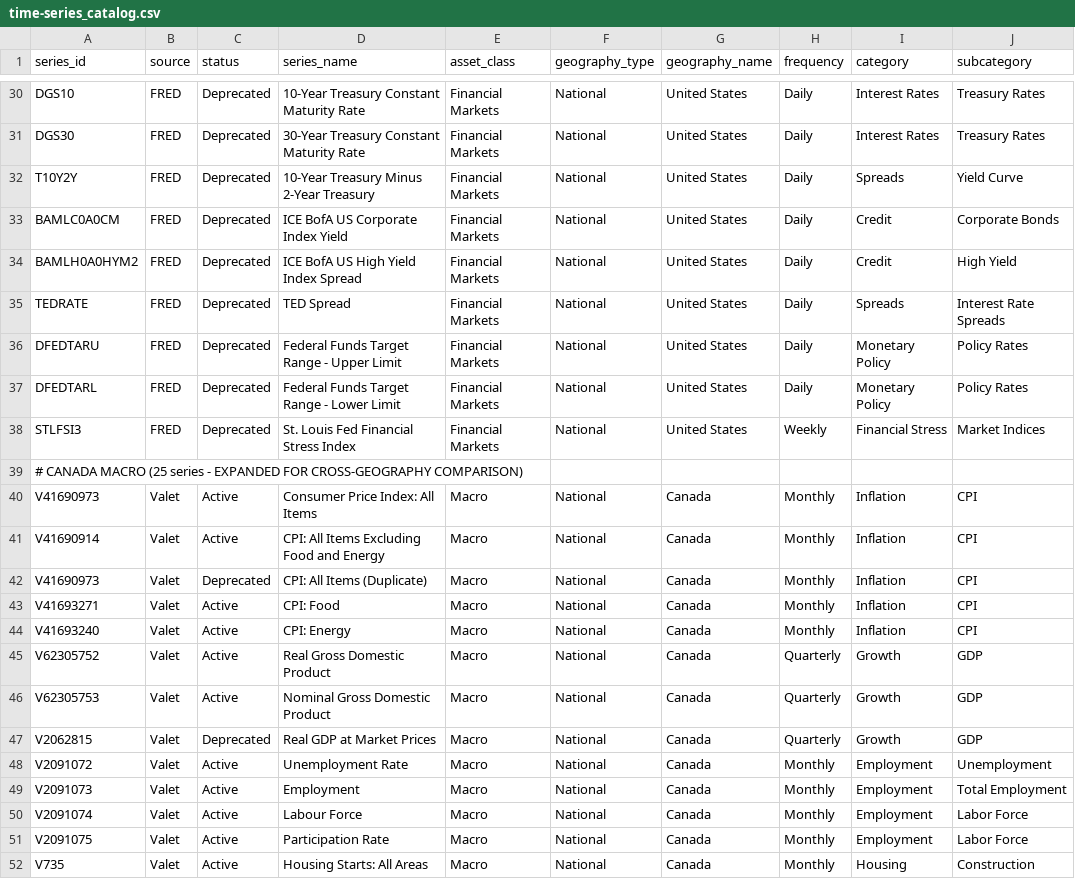
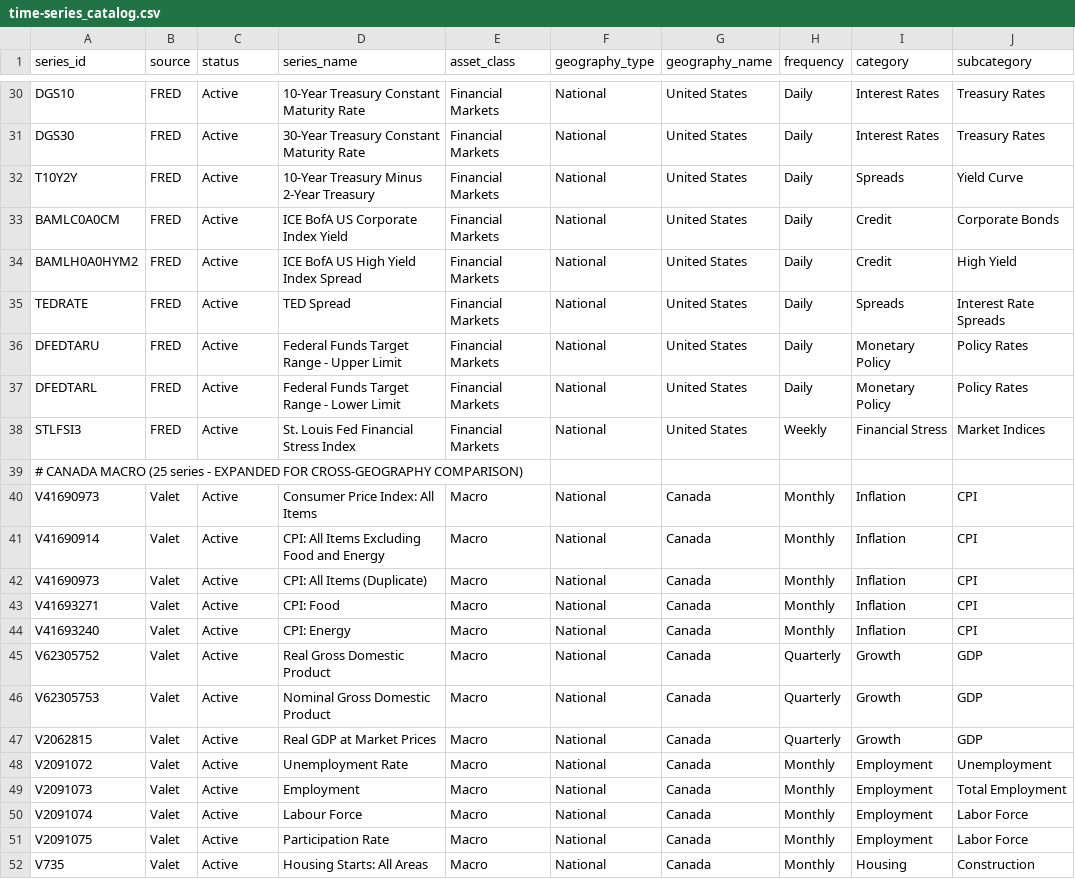
Before and after one commit to PrometheusFire-22/project-chronos, a CSV file: database/seeds/time-series_catalog.csv, drawn as a sheet; only a part is shown, gaps mark what is left out; the diff covers the shown part only; the diff names each change by its address in the sheet, - before the commit and + after, or states it on an @@ line.

```diff
--- a/database/seeds/time-series_catalog.csv
+++ b/database/seeds/time-series_catalog.csv
-C30:C38 (status): Deprecated
+C30:C38 (status): Active
-C42 (status): Deprecated
+C42 (status): Active
-C47 (status): Deprecated
+C47 (status): Active
```
Also changed, not shown: 47 edited cells elsewhere in this file, 23 other files.
